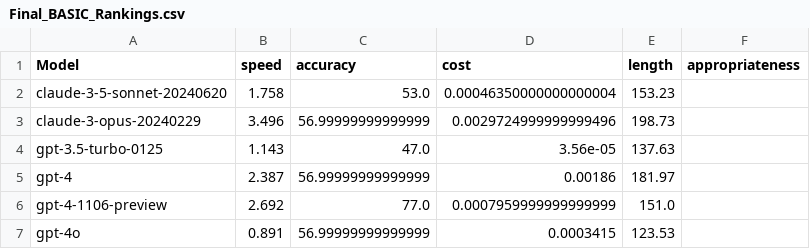
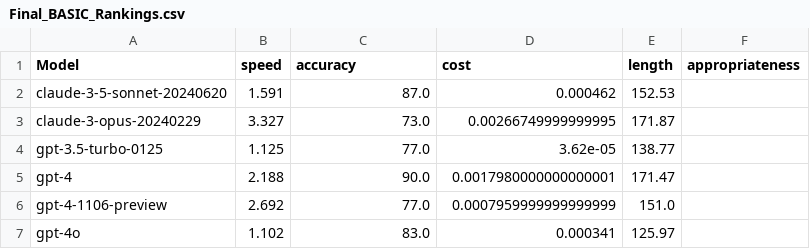
Before and after one commit to ritza-co/BASIC-enterprise-ai-benchmark, a CSV file: results/Final_BASIC_Rankings.csv, drawn as a sheet.

```diff
--- a/results/Final_BASIC_Rankings.csv
+++ b/results/Final_BASIC_Rankings.csv
@@ -1,7 +1,7 @@
 Model,speed,accuracy,cost,length,appropriateness
-claude-3-5-sonnet-20240620,1.758,53.0,0.00046350000000000004,153.23,
-claude-3-opus-20240229,3.496,56.99999999999999,0.0029724999999999496,198.73,
-gpt-3.5-turbo-0125,1.143,47.0,3.56e-05,137.63,
-gpt-4,2.387,56.99999999999999,0.00186,181.97,
+claude-3-5-sonnet-20240620,1.591,87.0,0.000462,152.53,
+claude-3-opus-20240229,3.327,73.0,0.00266749999999995,171.87,
+gpt-3.5-turbo-0125,1.125,77.0,3.62e-05,138.77,
+gpt-4,2.188,90.0,0.0017980000000000001,171.47,
 gpt-4-1106-preview,2.692,77.0,0.0007959999999999999,151.0,
-gpt-4o,0.891,56.99999999999999,0.0003415,123.53,
+gpt-4o,1.102,83.0,0.000341,125.97,
```
Also changed, not shown: results/results_claude-3-5-sonnet-20240620.csv, results/results_claude-3-opus-20240229.csv, 4 other files.
